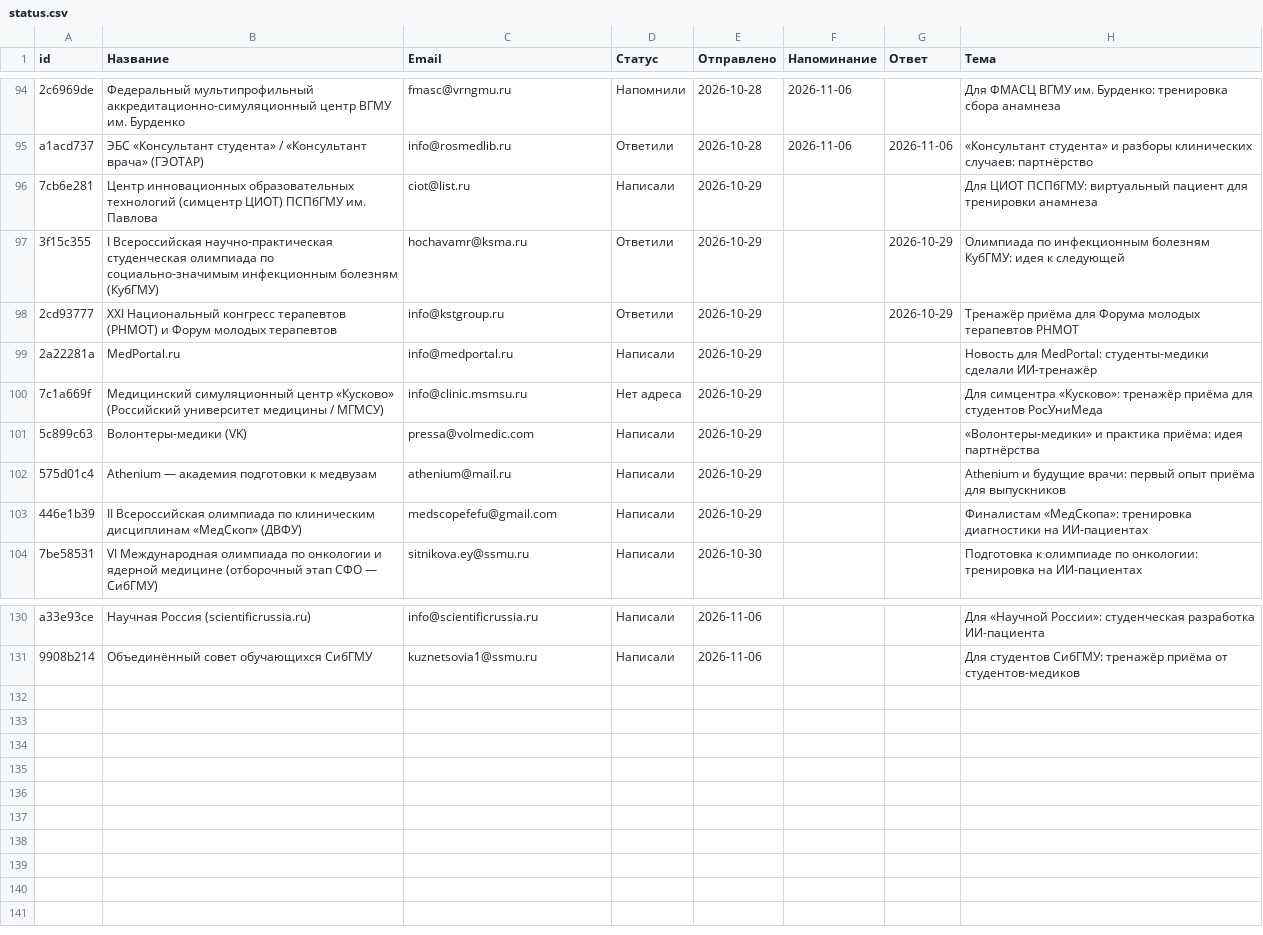
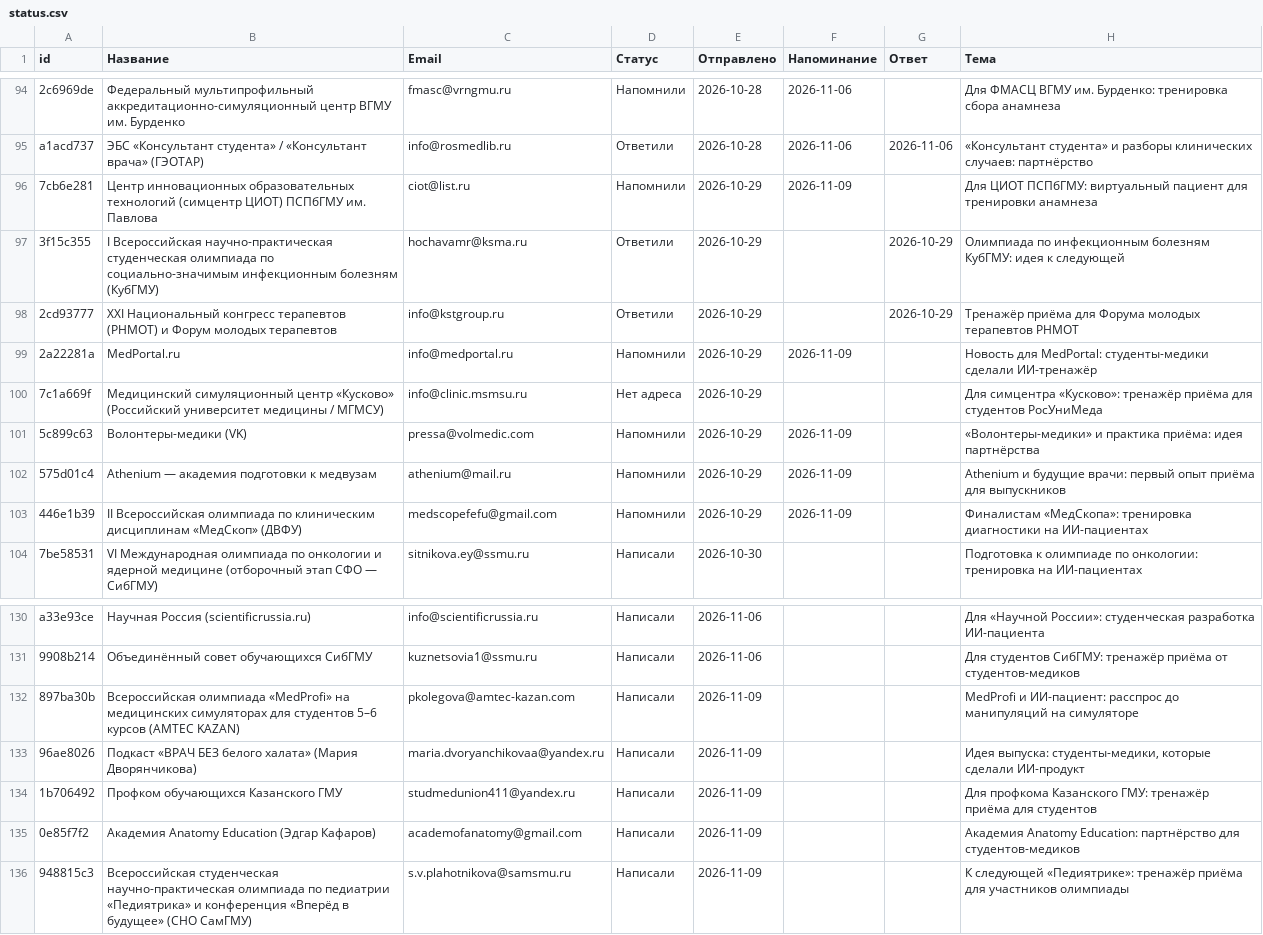
Before and after one commit to oxionezhkov-hub/helpmedoctor, a CSV file: status.csv, drawn as a sheet; only a part is shown, gaps mark what is left out.

```diff
--- a/status.csv
+++ b/status.csv
@@ -95,10 +95,10 @@
 "a1acd737","ЭБС «Консультант студента» / «Консультант врача» (ГЭОТАР)","info@rosmedlib.ru","Ответили","2026-10-28","2026-11-06","2026-11-06","«Консультант студента» и разборы клинических случаев: партнёрство"
-"7cb6e281","Центр инновационных образовательных технологий (симцентр ЦИОТ) ПСПбГМУ им. Павлова","ciot@list.ru","Написали","2026-10-29","","","Для ЦИОТ ПСПбГМУ: виртуальный пациент для тренировки анамнеза"
+"7cb6e281","Центр инновационных образовательных технологий (симцентр ЦИОТ) ПСПбГМУ им. Павлова","ciot@list.ru","Напомнили","2026-10-29","2026-11-09","","Для ЦИОТ ПСПбГМУ: виртуальный пациент для тренировки анамнеза"
 "3f15c355","I Всероссийская научно-практическая студенческая олимпиада по социально-значимым инфекционным болезням (КубГМУ)","hochavamr@ksma.ru","Ответили","2026-10-29","","2026-10-29","Олимпиада по инфекционным болезням КубГМУ: идея к следующей"
 "2cd93777","XXI Национальный конгресс терапевтов (РНМОТ) и Форум молодых терапевтов","info@kstgroup.ru","Ответили","2026-10-29","","2026-10-29","Тренажёр приёма для Форума молодых терапевтов РНМОТ"
-"2a22281a","MedPortal.ru","info@medportal.ru","Написали","2026-10-29","","","Новость для MedPortal: студенты-медики сделали ИИ-тренажёр"
+"2a22281a","MedPortal.ru","info@medportal.ru","Напомнили","2026-10-29","2026-11-09","","Новость для MedPortal: студенты-медики сделали ИИ-тренажёр"
 "7c1a669f","Медицинский симуляционный центр «Кусково» (Российский университет медицины / МГМСУ)","info@clinic.msmsu.ru","Нет адреса","2026-10-29","","","Для симцентра «Кусково»: тренажёр приёма для студентов РосУниМеда"
-"5c899c63","Волонтеры-медики (VK)","pressa@volmedic.com","Написали","2026-10-29","","","«Волонтеры-медики» и практика приёма: идея партнёрства"
-"575d01c4","Athenium — академия подготовки к медвузам","athenium@mail.ru","Написали","2026-10-29","","","Athenium и будущие врачи: первый опыт приёма для выпускников"
-"446e1b39","II Всероссийская олимпиада по клиническим дисциплинам «МедСкоп» (ДВФУ)","medscopefefu@gmail.com","Написали","2026-10-29","","","Финалистам «МедСкопа»: тренировка диагностики на ИИ-пациентах"
+"5c899c63","Волонтеры-медики (VK)","pressa@volmedic.com","Напомнили","2026-10-29","2026-11-09","","«Волонтеры-медики» и практика приёма: идея партнёрства"
+"575d01c4","Athenium — академия подготовки к медвузам","athenium@mail.ru","Напомнили","2026-10-29","2026-11-09","","Athenium и будущие врачи: первый опыт приёма для выпускников"
+"446e1b39","II Всероссийская олимпиада по клиническим дисциплинам «МедСкоп» (ДВФУ)","medscopefefu@gmail.com","Напомнили","2026-10-29","2026-11-09","","Финалистам «МедСкопа»: тренировка диагностики на ИИ-пациентах"
 "7be58531","VI Международная олимпиада по онкологии и ядерной медицине (отборочный этап СФО — СибГМУ)","sitnikova.ey@ssmu.ru","Написали","2026-10-30","","","Подготовка к олимпиаде по онкологии: тренировка на ИИ-пациентах"
@@ -131 +131,6 @@
 "9908b214","Объединённый совет обучающихся СибГМУ","kuznetsovia1@ssmu.ru","Написали","2026-11-06","","","Для студентов СибГМУ: тренажёр приёма от студентов-медиков"
+"897ba30b","Всероссийская олимпиада «MedProfi» на медицинских симуляторах для студентов 5–6 курсов (AMTEC KAZAN)","pkolegova@amtec-kazan.com","Написали","2026-11-09","","","MedProfi и ИИ-пациент: расспрос до манипуляций на симуляторе"
+"96ae8026","Подкаст «ВРАЧ БЕЗ белого халата» (Мария Дворянчикова)","maria.dvoryanchikovaa@yandex.ru","Написали","2026-11-09","","","Идея выпуска: студенты-медики, которые сделали ИИ-продукт"
+"1b706492","Профком обучающихся Казанского ГМУ","studmedunion411@yandex.ru","Написали","2026-11-09","","","Для профкома Казанского ГМУ: тренажёр приёма для студентов"
+"0e85f7f2","Академия Anatomy Education (Эдгар Кафаров)","academofanatomy@gmail.com","Написали","2026-11-09","","","Академия Anatomy Education: партнёрство для студентов-медиков"
+"948815c3","Всероссийская студенческая научно-практическая олимпиада по педиатрии «Педиятрика» и конференция «Вперёд в будущее» (СНО СамГМУ)","s.v.plahotnikova@samsmu.ru","Написали","2026-11-09","","","К следующей «Педиятрике»: тренажёр приёма для участников олимпиады"
```
Also changed, not shown: 1 other file.
